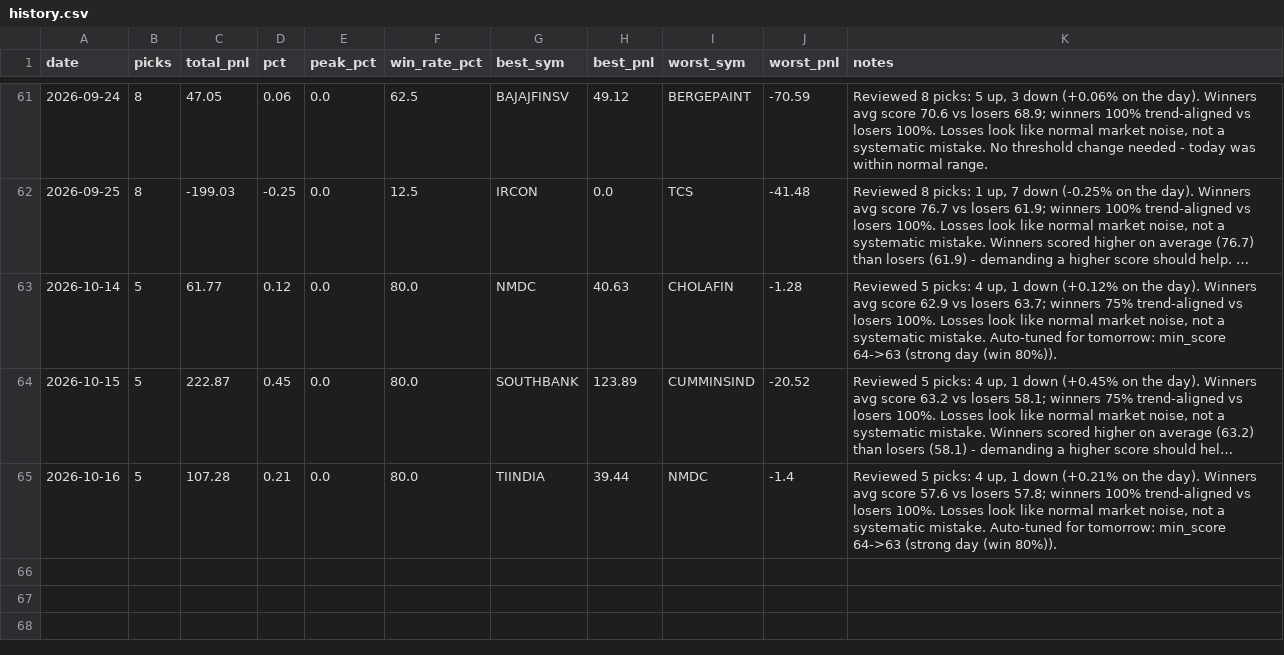
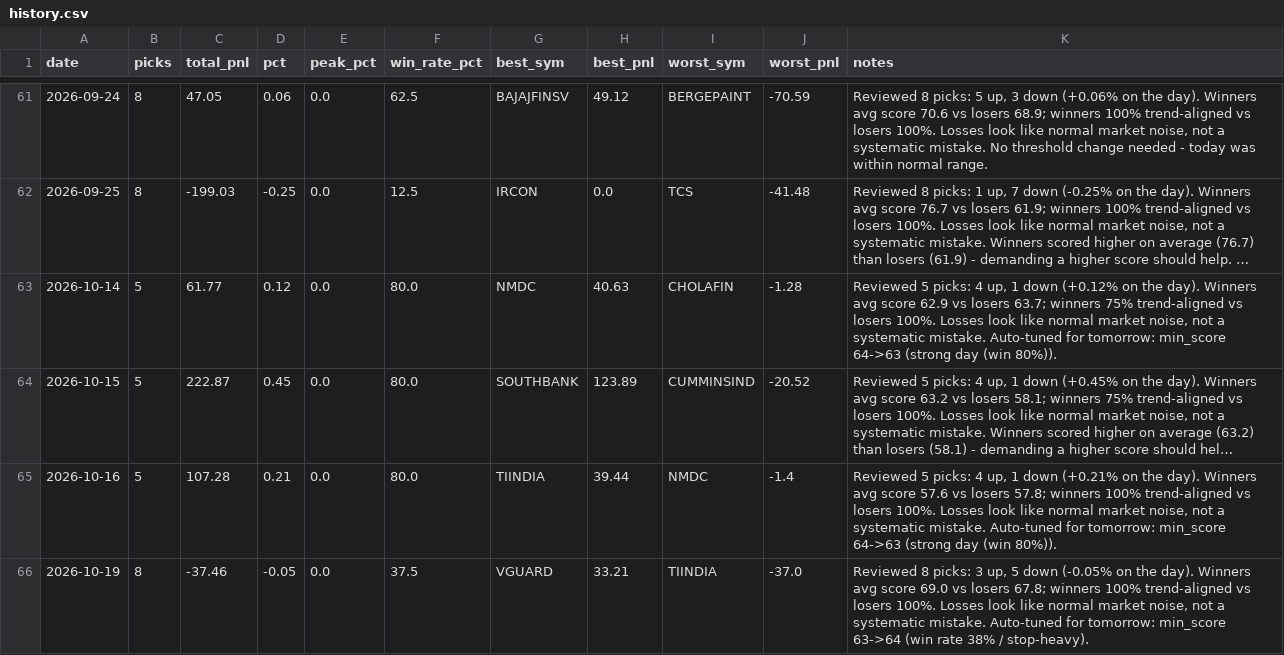
Before and after one commit to Arnav2412/trading-bot, a CSV file: reports/history.csv, drawn as a sheet; only a part is shown, gaps mark what is left out; long unchanged cells end in ….

```diff
--- a/reports/history.csv
+++ b/reports/history.csv
@@ -65 +65,2 @@ date,picks,total_pnl,pct,peak_pct,win_rate_pct,best_sym,best_pnl,worst_sym,worst
 2026-10-16,5,107.28,0.21,0.0,80.0,TIINDIA,39.44,NMDC,-1.4,"Reviewed 5 picks: 4 up, 1 down (+0.21% on the day). Winners avg score 57.6 vs losers 57.8; winners 100% trend-aligned vs losers 100%. Losses look like normal market noise, not a systematic mistake. Auto-tuned for tomorrow: min_score 64->63 (strong day (win 80%))."
+2026-10-19,8,-37.46,-0.05,0.0,37.5,VGUARD,33.21,TIINDIA,-37.0,"Reviewed 8 picks: 3 up, 5 down (-0.05% on the day). Winners avg score 69.0 vs losers 67.8; winners 100% trend-aligned vs losers 100%. Losses look like normal market noise, not a systematic mistake. Auto-tuned for tomorrow: min_score 63->64 (win rate 38% / stop-heavy)."
```
Also changed, not shown: reports/learning_log.csv, 3 other files.
